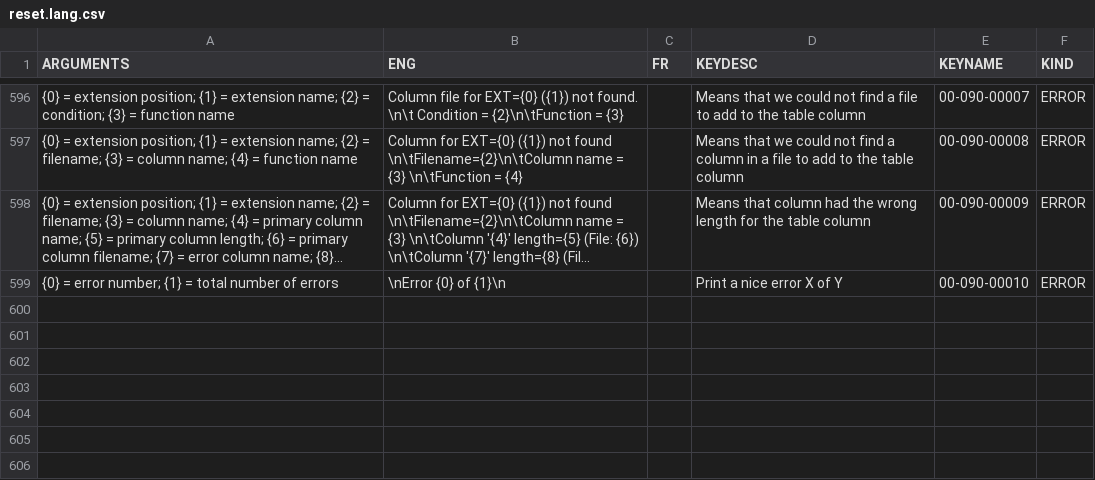
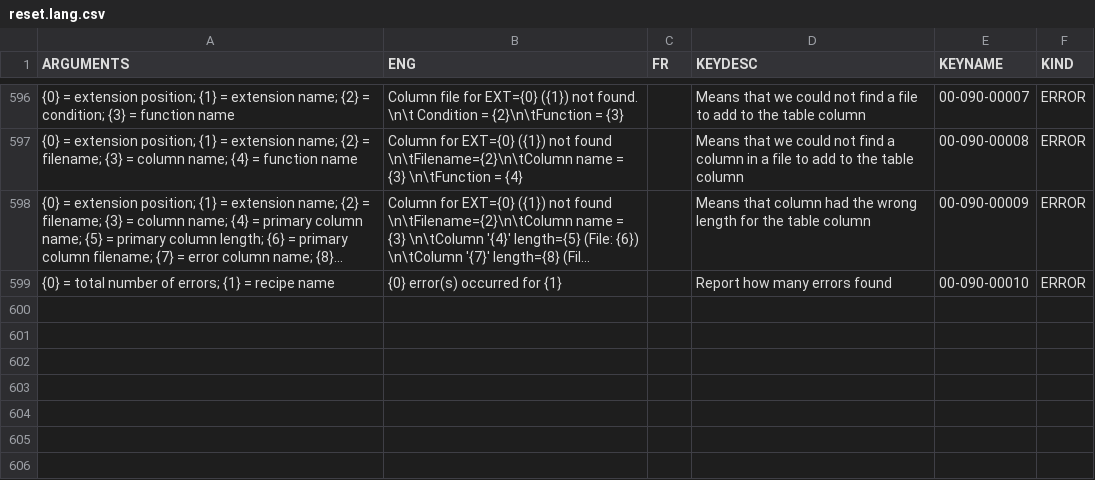
Before and after one commit to njcuk9999/apero-drs, a CSV file: apero/lang/databases/reset.lang.csv, drawn as a sheet; only a part is shown, gaps mark what is left out; long unchanged cells end in …; the diff names each change by its address in the sheet, - before the commit and + after, or states it on an @@ line.

Commit message:
apero.recipes.spirou.apero_postprocess_spirou.py - better handle error reporting

```diff
--- a/apero/lang/databases/reset.lang.csv
+++ b/apero/lang/databases/reset.lang.csv
-A599 (ARGUMENTS): {0} = error number; {1} = total number of errors
+A599 (ARGUMENTS): {0} = total number of errors; {1} = recipe name
-B599 (ENG): \nError {0} of {1}\n
+B599 (ENG): {0} error(s) occurred for {1}
-D599 (KEYDESC): Print a nice error X of Y
+D599 (KEYDESC): Report how many errors found
```
Also changed, not shown: 3 other files.
